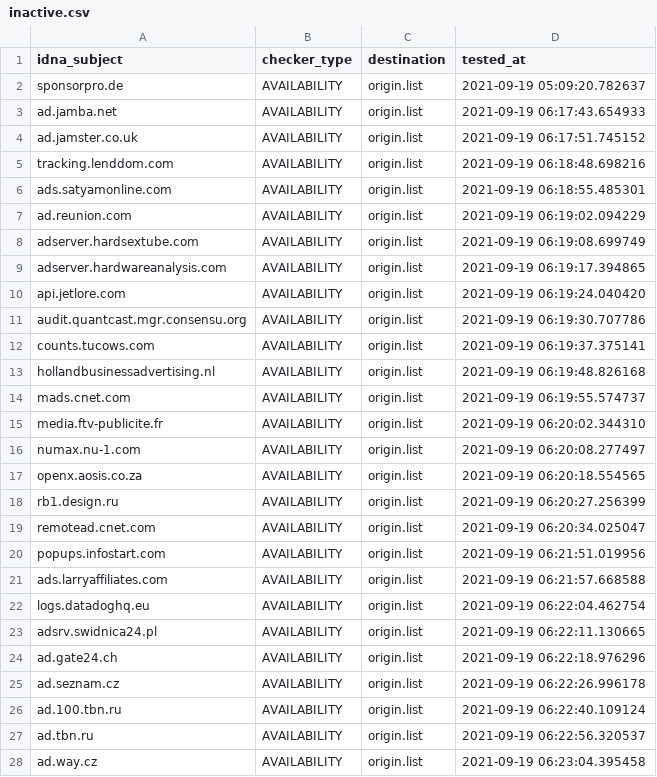
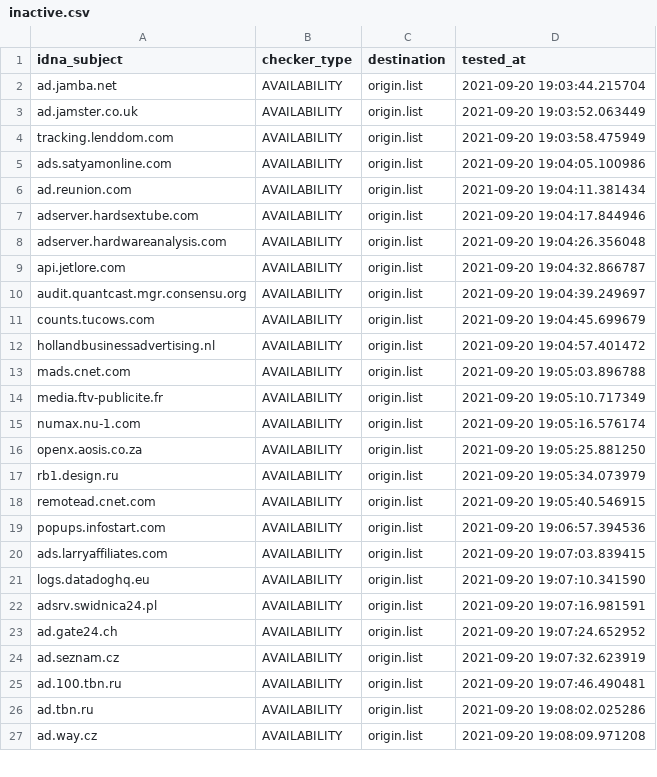
Before and after one commit to dead-hosts/hosts_web_yoyo.org, a CSV file: .pyfunceble/inactive.csv, drawn as a sheet; only a part is shown; the diff covers the shown part only.

```diff
--- a/.pyfunceble/inactive.csv
+++ b/.pyfunceble/inactive.csv
@@ -1,28 +1,27 @@
 idna_subject,checker_type,destination,tested_at
-sponsorpro.de,AVAILABILITY,origin.list,2021-09-19 05:09:20.782637
-ad.jamba.net,AVAILABILITY,origin.list,2021-09-19 06:17:43.654933
-ad.jamster.co.uk,AVAILABILITY,origin.list,2021-09-19 06:17:51.745152
-tracking.lenddom.com,AVAILABILITY,origin.list,2021-09-19 06:18:48.698216
-ads.satyamonline.com,AVAILABILITY,origin.list,2021-09-19 06:18:55.485301
-ad.reunion.com,AVAILABILITY,origin.list,2021-09-19 06:19:02.094229
-adserver.hardsextube.com,AVAILABILITY,origin.list,2021-09-19 06:19:08.699749
-adserver.hardwareanalysis.com,AVAILABILITY,origin.list,2021-09-19 06:19:17.394865
-api.jetlore.com,AVAILABILITY,origin.list,2021-09-19 06:19:24.040420
-audit.quantcast.mgr.consensu.org,AVAILABILITY,origin.list,2021-09-19 06:19:30.707786
-counts.tucows.com,AVAILABILITY,origin.list,2021-09-19 06:19:37.375141
-hollandbusinessadvertising.nl,AVAILABILITY,origin.list,2021-09-19 06:19:48.826168
-mads.cnet.com,AVAILABILITY,origin.list,2021-09-19 06:19:55.574737
-media.ftv-publicite.fr,AVAILABILITY,origin.list,2021-09-19 06:20:02.344310
-numax.nu-1.com,AVAILABILITY,origin.list,2021-09-19 06:20:08.277497
-openx.aosis.co.za,AVAILABILITY,origin.list,2021-09-19 06:20:18.554565
-rb1.design.ru,AVAILABILITY,origin.list,2021-09-19 06:20:27.256399
-remotead.cnet.com,AVAILABILITY,origin.list,2021-09-19 06:20:34.025047
-popups.infostart.com,AVAILABILITY,origin.list,2021-09-19 06:21:51.019956
-ads.larryaffiliates.com,AVAILABILITY,origin.list,2021-09-19 06:21:57.668588
-logs.datadoghq.eu,AVAILABILITY,origin.list,2021-09-19 06:22:04.462754
-adsrv.swidnica24.pl,AVAILABILITY,origin.list,2021-09-19 06:22:11.130665
-ad.gate24.ch,AVAILABILITY,origin.list,2021-09-19 06:22:18.976296
-ad.seznam.cz,AVAILABILITY,origin.list,2021-09-19 06:22:26.996178
-ad.100.tbn.ru,AVAILABILITY,origin.list,2021-09-19 06:22:40.109124
-ad.tbn.ru,AVAILABILITY,origin.list,2021-09-19 06:22:56.320537
-ad.way.cz,AVAILABILITY,origin.list,2021-09-19 06:23:04.395458
+ad.jamba.net,AVAILABILITY,origin.list,2021-09-20 19:03:44.215704
+ad.jamster.co.uk,AVAILABILITY,origin.list,2021-09-20 19:03:52.063449
+tracking.lenddom.com,AVAILABILITY,origin.list,2021-09-20 19:03:58.475949
+ads.satyamonline.com,AVAILABILITY,origin.list,2021-09-20 19:04:05.100986
+ad.reunion.com,AVAILABILITY,origin.list,2021-09-20 19:04:11.381434
+adserver.hardsextube.com,AVAILABILITY,origin.list,2021-09-20 19:04:17.844946
+adserver.hardwareanalysis.com,AVAILABILITY,origin.list,2021-09-20 19:04:26.356048
+api.jetlore.com,AVAILABILITY,origin.list,2021-09-20 19:04:32.866787
+audit.quantcast.mgr.consensu.org,AVAILABILITY,origin.list,2021-09-20 19:04:39.249697
+counts.tucows.com,AVAILABILITY,origin.list,2021-09-20 19:04:45.699679
+hollandbusinessadvertising.nl,AVAILABILITY,origin.list,2021-09-20 19:04:57.401472
+mads.cnet.com,AVAILABILITY,origin.list,2021-09-20 19:05:03.896788
+media.ftv-publicite.fr,AVAILABILITY,origin.list,2021-09-20 19:05:10.717349
+numax.nu-1.com,AVAILABILITY,origin.list,2021-09-20 19:05:16.576174
+openx.aosis.co.za,AVAILABILITY,origin.list,2021-09-20 19:05:25.881250
+rb1.design.ru,AVAILABILITY,origin.list,2021-09-20 19:05:34.073979
+remotead.cnet.com,AVAILABILITY,origin.list,2021-09-20 19:05:40.546915
+popups.infostart.com,AVAILABILITY,origin.list,2021-09-20 19:06:57.394536
+ads.larryaffiliates.com,AVAILABILITY,origin.list,2021-09-20 19:07:03.839415
+logs.datadoghq.eu,AVAILABILITY,origin.list,2021-09-20 19:07:10.341590
+adsrv.swidnica24.pl,AVAILABILITY,origin.list,2021-09-20 19:07:16.981591
+ad.gate24.ch,AVAILABILITY,origin.list,2021-09-20 19:07:24.652952
+ad.seznam.cz,AVAILABILITY,origin.list,2021-09-20 19:07:32.623919
+ad.100.tbn.ru,AVAILABILITY,origin.list,2021-09-20 19:07:46.490481
+ad.tbn.ru,AVAILABILITY,origin.list,2021-09-20 19:08:02.025286
+ad.way.cz,AVAILABILITY,origin.list,2021-09-20 19:08:09.971208
```
Also changed, not shown: 23 edited cells elsewhere in this file, .pyfunceble/whois.csv, 14 other files.
